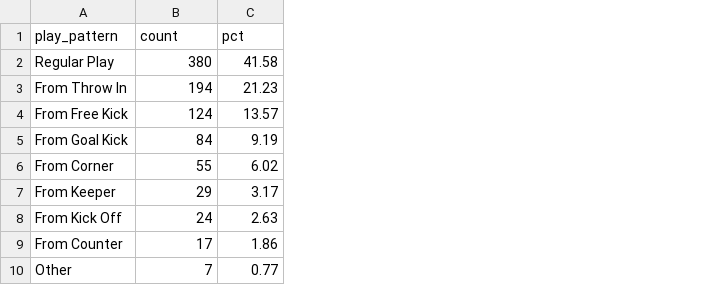
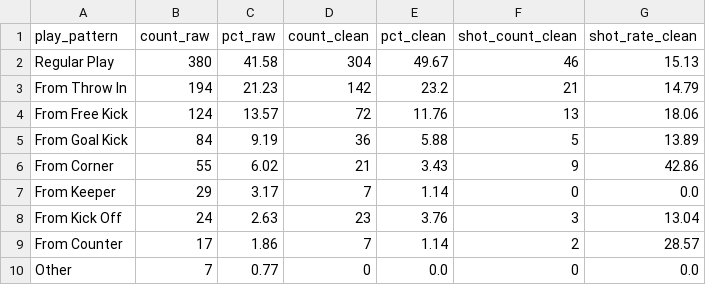
Before and after one commit to HungTruong-github/XAI-sports-knowledge-discovery, a CSV file: results/tables/pilot/play_pattern_distribution.csv, drawn as a sheet; the diff names each change by its address in the sheet, - before the commit and + after, or states it on an @@ line.

```diff
--- a/results/tables/pilot/play_pattern_distribution.csv
+++ b/results/tables/pilot/play_pattern_distribution.csv
+column D (count_clean), rows 2-10: 304 | 142 | 72 | 36 | 21 | 7 | 23 | 7 | 0
+column E (pct_clean), rows 2-10: 49.67 | 23.2 | 11.76 | 5.88 | 3.43 | 1.14 | 3.76 | 1.14 | 0.0
+column F (shot_count_clean), rows 2-10: 46 | 21 | 13 | 5 | 9 | 0 | 3 | 2 | 0
+column G (shot_rate_clean), rows 2-10: 15.13 | 14.79 | 18.06 | 13.89 | 42.86 | 0.0 | 13.04 | 28.57 | 0.0
-B1: count
+B1: count_raw
-C1: pct
+C1: pct_raw
```
Also changed, not shown: results/tables/pilot/data_pipeline_summary.csv, results/tables/pilot/label_comparison.csv, 51 other files.
